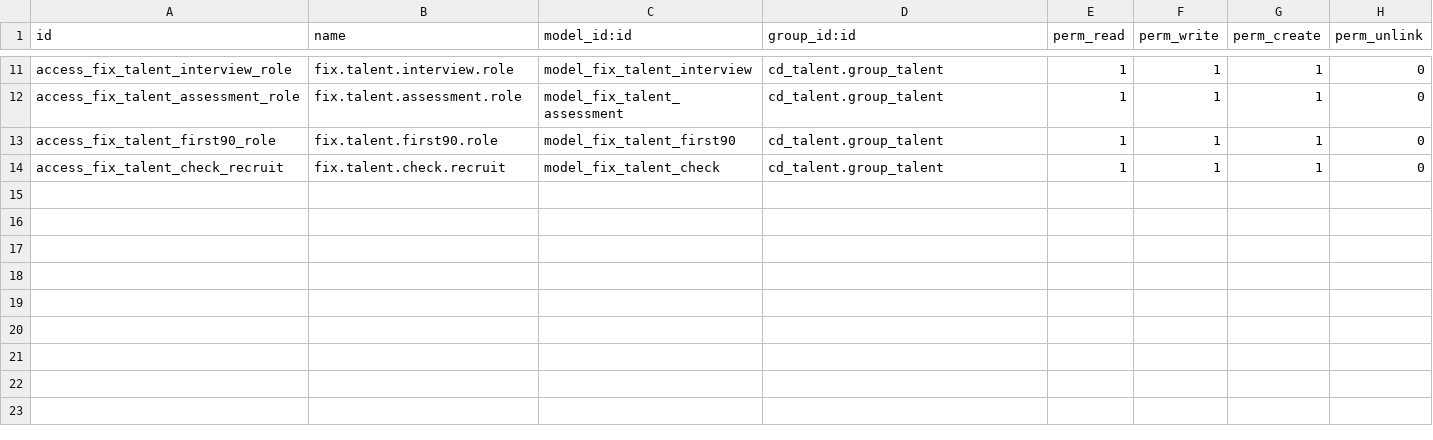
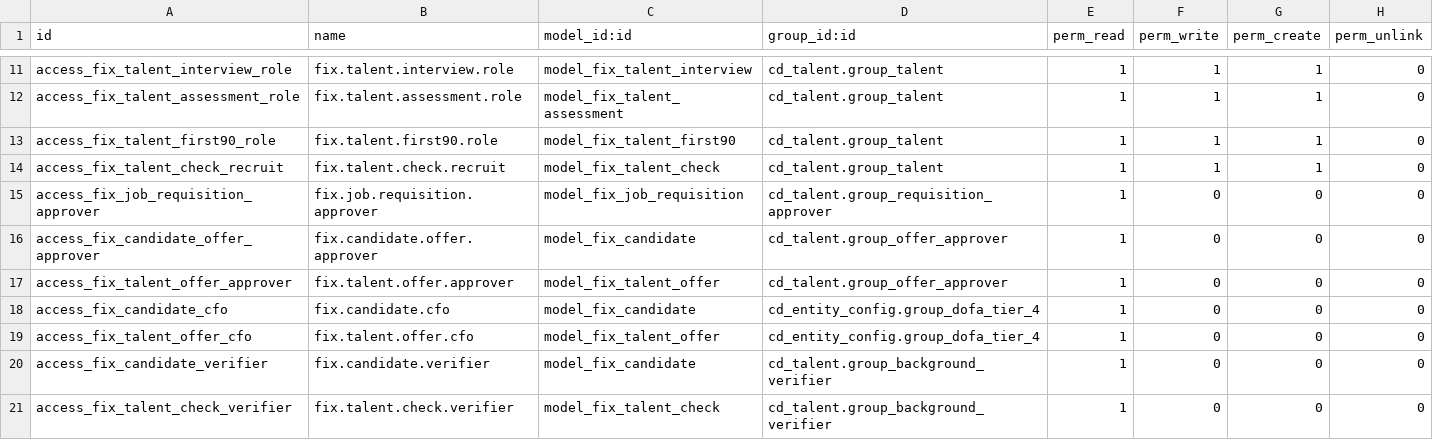
Before and after one commit to maz279/1000fix_new_erp_system, a CSV file: 1000_fix_codebase/addons/domain/h_people/cd_talent/security/ir.model.access.csv, drawn as a sheet; only a part is shown, gaps mark what is left out; the diff names each change by its address in the sheet, - before the commit and + after, or states it on an @@ line.

```diff
--- a/1000_fix_codebase/addons/domain/h_people/cd_talent/security/ir.model.access.csv
+++ b/1000_fix_codebase/addons/domain/h_people/cd_talent/security/ir.model.access.csv
+row 15: access_fix_job_requisition_approver | fix.job.requisition.approver | model_fix_job_requisition | cd_talent.group_requisition_approver | 1 | 0 | 0 | 0
+row 16: access_fix_candidate_offer_approver | fix.candidate.offer.approver | model_fix_candidate | cd_talent.group_offer_approver | 1 | 0 | 0 | 0
+row 17: access_fix_talent_offer_approver | fix.talent.offer.approver | model_fix_talent_offer | cd_talent.group_offer_approver | 1 | 0 | 0 | 0
+row 18: access_fix_candidate_cfo | fix.candidate.cfo | model_fix_candidate | cd_entity_config.group_dofa_tier_4 | 1 | 0 | 0 | 0
+row 19: access_fix_talent_offer_cfo | fix.talent.offer.cfo | model_fix_talent_offer | cd_entity_config.group_dofa_tier_4 | 1 | 0 | 0 | 0
+row 20: access_fix_candidate_verifier | fix.candidate.verifier | model_fix_candidate | cd_talent.group_background_verifier | 1 | 0 | 0 | 0
+row 21: access_fix_talent_check_verifier | fix.talent.check.verifier | model_fix_talent_check | cd_talent.group_background_verifier | 1 | 0 | 0 | 0
```
Also changed, not shown: 14 other files.
